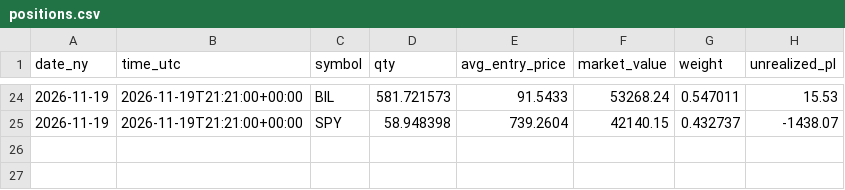
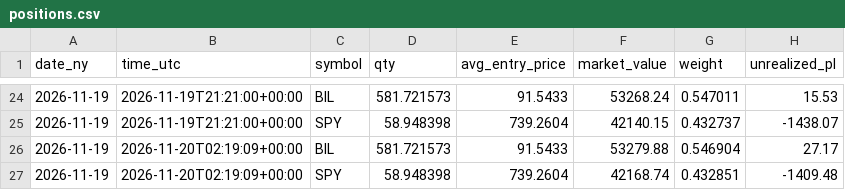
Before and after one commit to satyam-kumar-singh-sys/finrl-gfc-sxtym, a CSV file: logs/positions.csv, drawn as a sheet; only a part is shown, gaps mark what is left out; the diff names each change by its address in the sheet, - before the commit and + after, or states it on an @@ line.

```diff
--- a/logs/positions.csv
+++ b/logs/positions.csv
+row 26: 2026-11-19 | 2026-11-20T02:19:09+00:00 | BIL | 581.721573 | 91.5433 | 53279.88 | 0.546904 | 27.17
+row 27: 2026-11-19 | 2026-11-20T02:19:09+00:00 | SPY | 58.948398 | 739.2604 | 42168.74 | 0.432851 | -1409.48
```
Also changed, not shown: results/daily_equity.csv.
